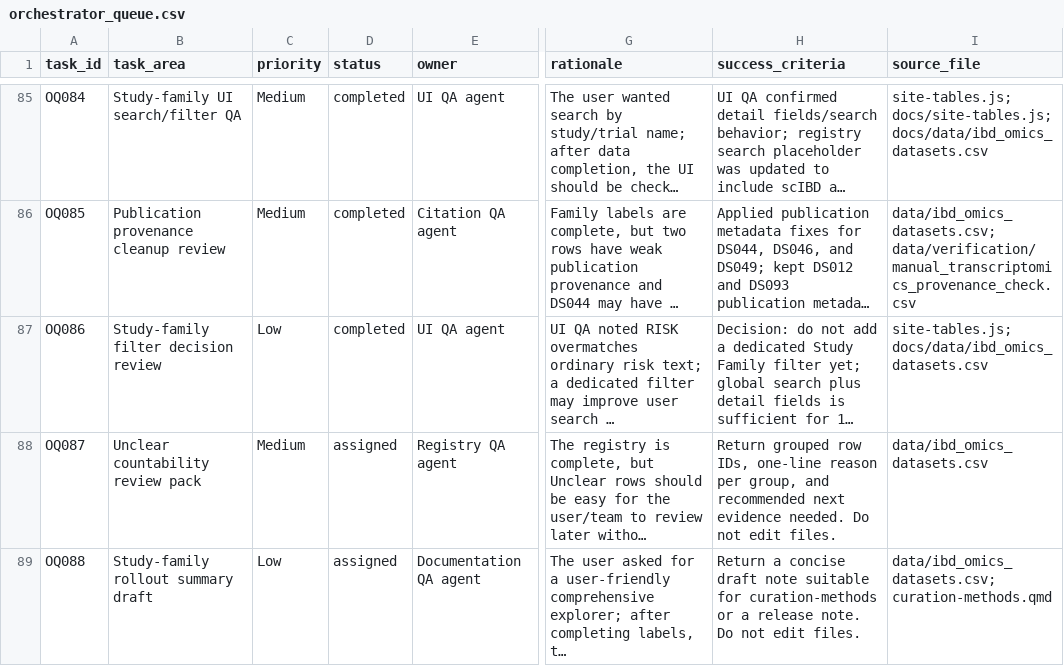
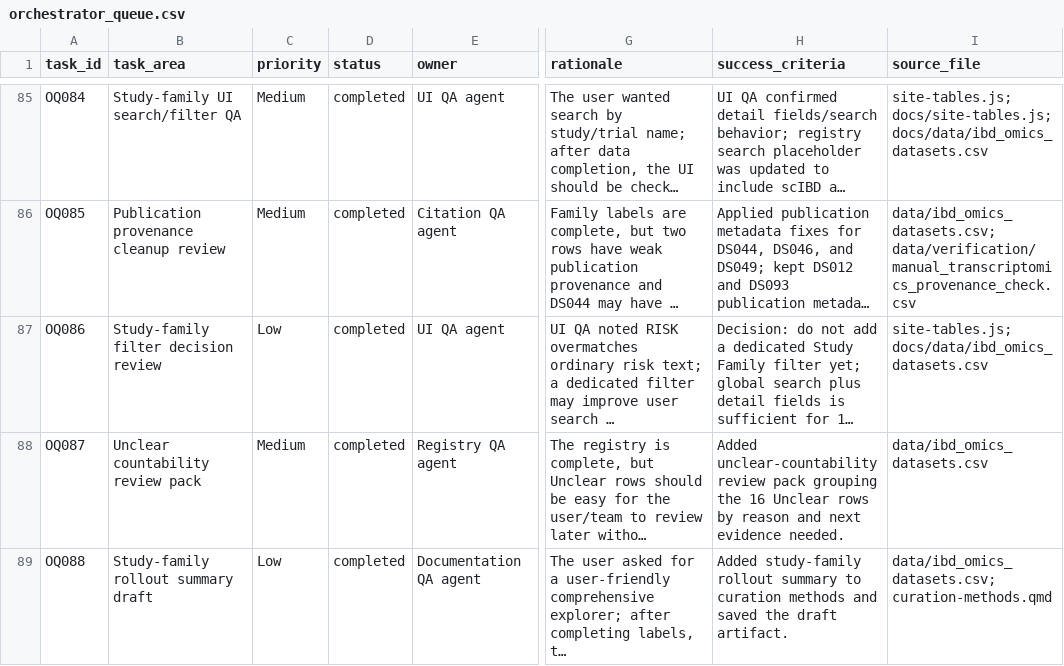
Before and after one commit to DahhamAlsoud/ibd-omics-explorer, a CSV file: data/orchestrator_queue.csv, drawn as a sheet; only a part is shown, gaps mark what is left out; long unchanged cells end in …; the diff covers the shown part only; the diff names each change by its address in the sheet, - before the commit and + after, or states it on an @@ line.

Commit message:
Document study-family rollout

```diff
--- a/data/orchestrator_queue.csv
+++ b/data/orchestrator_queue.csv
-D88:D89 (status): assigned
+D88:D89 (status): completed
-H88 (success_criteria): Return grouped row IDs, one-line reason per group, and recommended next evidence needed. Do not edit files.
+H88 (success_criteria): Added unclear-countability review pack grouping the 16 Unclear rows by reason and next evidence needed.
-H89 (success_criteria): Return a concise draft note suitable for curation-methods or a release note. Do not edit files.
+H89 (success_criteria): Added study-family rollout summary to curation methods and saved the draft artifact.
```
Also changed, not shown: 2 added rows elsewhere in this file, docs/data/orchestrator_queue.csv, 9 other files.
